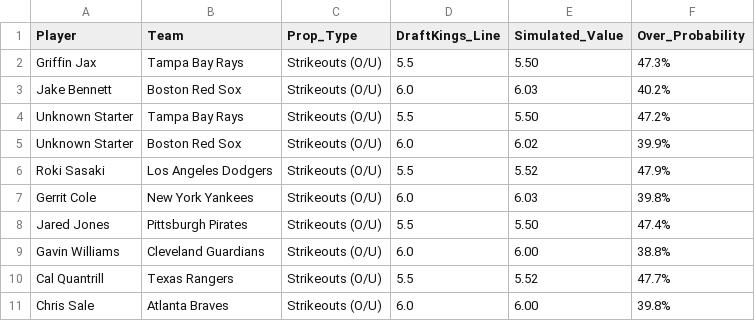
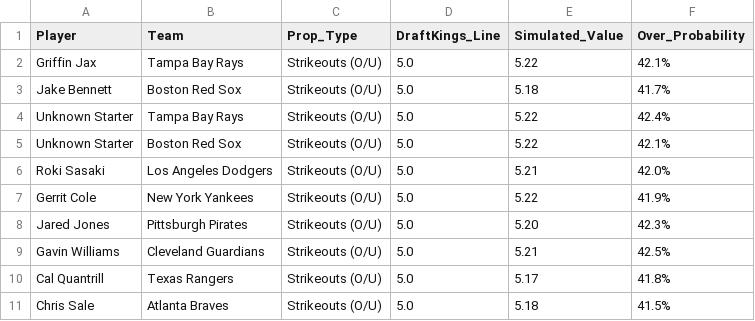
Before and after one commit to kbrownjr78/MLB-WPI, a CSV file: data/predictions/mlb_dk_props_2026-07-17.csv, drawn as a sheet; only a part is shown; the diff covers the shown part only.

```diff
--- a/data/predictions/mlb_dk_props_2026-07-17.csv
+++ b/data/predictions/mlb_dk_props_2026-07-17.csv
@@ -1,11 +1,11 @@
 Player,Team,Prop_Type,DraftKings_Line,Simulated_Value,Over_Probability
-Griffin Jax,Tampa Bay Rays,Strikeouts (O/U),5.5,5.50,47.3%
-Jake Bennett,Boston Red Sox,Strikeouts (O/U),6.0,6.03,40.2%
-Unknown Starter,Tampa Bay Rays,Strikeouts (O/U),5.5,5.50,47.2%
-Unknown Starter,Boston Red Sox,Strikeouts (O/U),6.0,6.02,39.9%
-Roki Sasaki,Los Angeles Dodgers,Strikeouts (O/U),5.5,5.52,47.9%
-Gerrit Cole,New York Yankees,Strikeouts (O/U),6.0,6.03,39.8%
-Jared Jones,Pittsburgh Pirates,Strikeouts (O/U),5.5,5.50,47.4%
-Gavin Williams,Cleveland Guardians,Strikeouts (O/U),6.0,6.00,38.8%
-Cal Quantrill,Texas Rangers,Strikeouts (O/U),5.5,5.52,47.7%
-Chris Sale,Atlanta Braves,Strikeouts (O/U),6.0,6.00,39.8%
+Griffin Jax,Tampa Bay Rays,Strikeouts (O/U),5.0,5.22,42.1%
+Jake Bennett,Boston Red Sox,Strikeouts (O/U),5.0,5.18,41.7%
+Unknown Starter,Tampa Bay Rays,Strikeouts (O/U),5.0,5.22,42.4%
+Unknown Starter,Boston Red Sox,Strikeouts (O/U),5.0,5.22,42.1%
+Roki Sasaki,Los Angeles Dodgers,Strikeouts (O/U),5.0,5.21,42.0%
+Gerrit Cole,New York Yankees,Strikeouts (O/U),5.0,5.22,41.9%
+Jared Jones,Pittsburgh Pirates,Strikeouts (O/U),5.0,5.20,42.3%
+Gavin Williams,Cleveland Guardians,Strikeouts (O/U),5.0,5.21,42.5%
+Cal Quantrill,Texas Rangers,Strikeouts (O/U),5.0,5.17,41.8%
+Chris Sale,Atlanta Braves,Strikeouts (O/U),5.0,5.18,41.5%
```
Also changed, not shown: 60 edited cells elsewhere in this file, data/predictions/mlb_market_segments_2026-07-17.csv.
